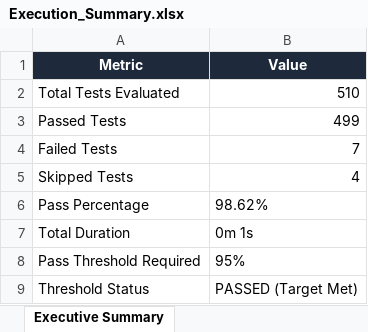
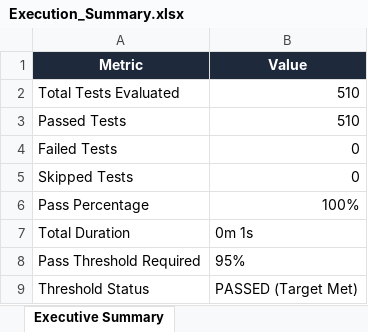
Before and after one commit to hecooksmeth/QSAR-BACKEND, an Excel workbook: reports/latest/Execution_Summary.xlsx, sheet Executive Summary, drawn as a sheet; values as stored, in another font and other column widths than the file's, no borders; the diff names each change by its address in the sheet, - before the commit and + after, or states it on an @@ line.

Commit message:
Automated Report Deployment [build-20] - Android Appium E2E bbdc56474953c34476e4ff956c4446d14e664139

```diff
--- a/reports/latest/Execution_Summary.xlsx (sheet Executive Summary)
+++ b/reports/latest/Execution_Summary.xlsx (sheet Executive Summary)
-B3 (Value): 499
+B3 (Value): 510
-B4 (Value): 7
+B4 (Value): 0
-B5 (Value): 4
+B5 (Value): 0
-B6 (Value): 98.62%
+B6 (Value): 100%
```
Also changed, not shown: reports/latest/Failed_Test_Cases.xlsx.
